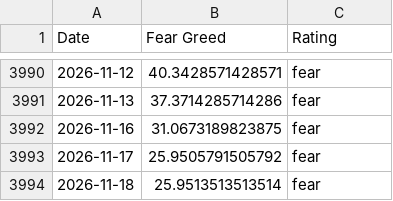
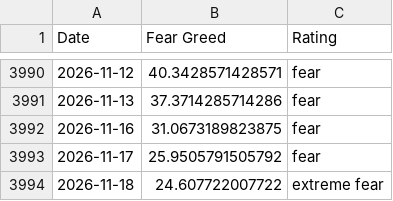
Before and after one commit to spicy-man/DCA-tool, a CSV file: public/data/fear-greed.csv, drawn as a sheet; only a part is shown, gaps mark what is left out.

```diff
--- a/public/data/fear-greed.csv
+++ b/public/data/fear-greed.csv
@@ -3993,2 +3993,2 @@ Date,Fear Greed,Rating
 2026-11-17,25.9505791505792,fear
-2026-11-18,25.9513513513514,fear
+2026-11-18,24.607722007722,extreme fear
```
Also changed, not shown: 6 other files.
